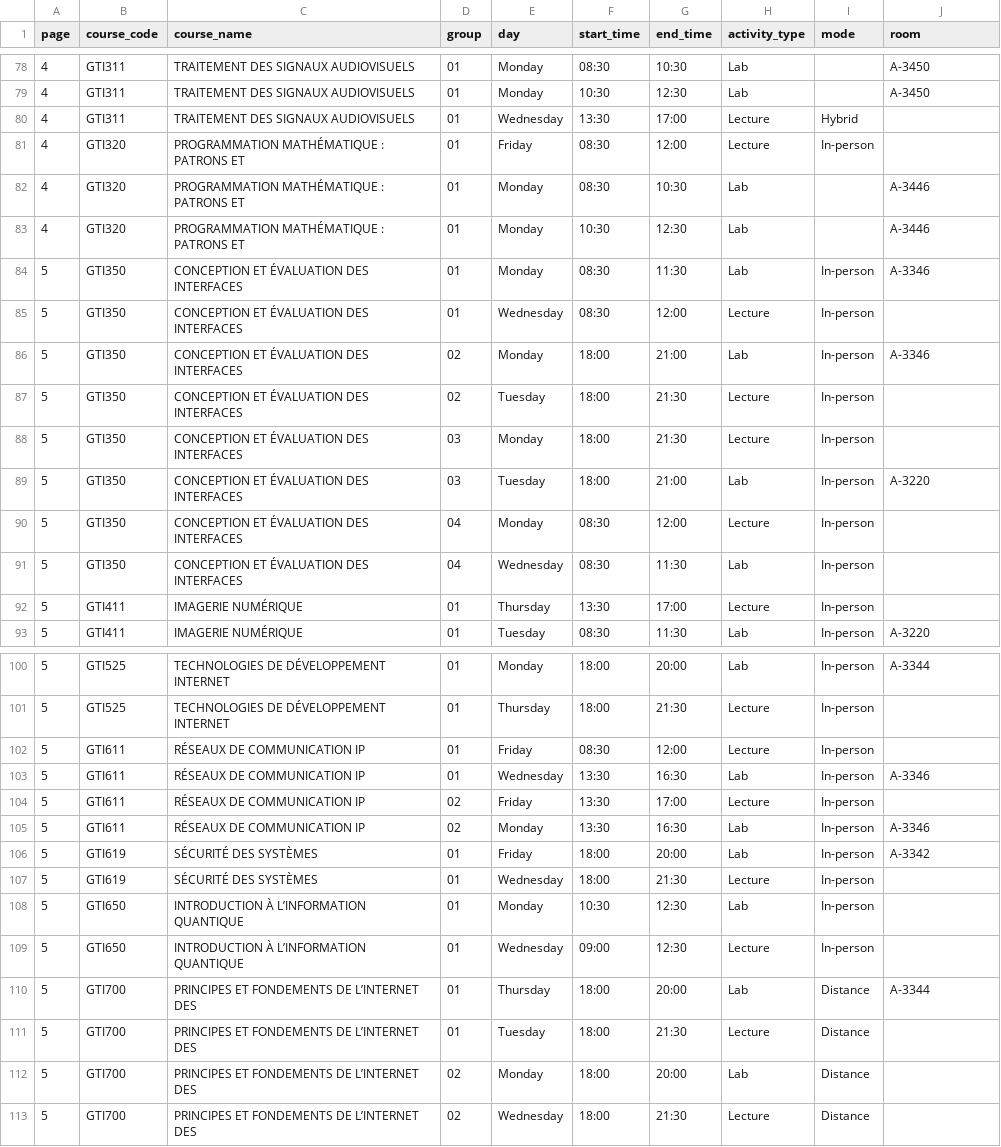
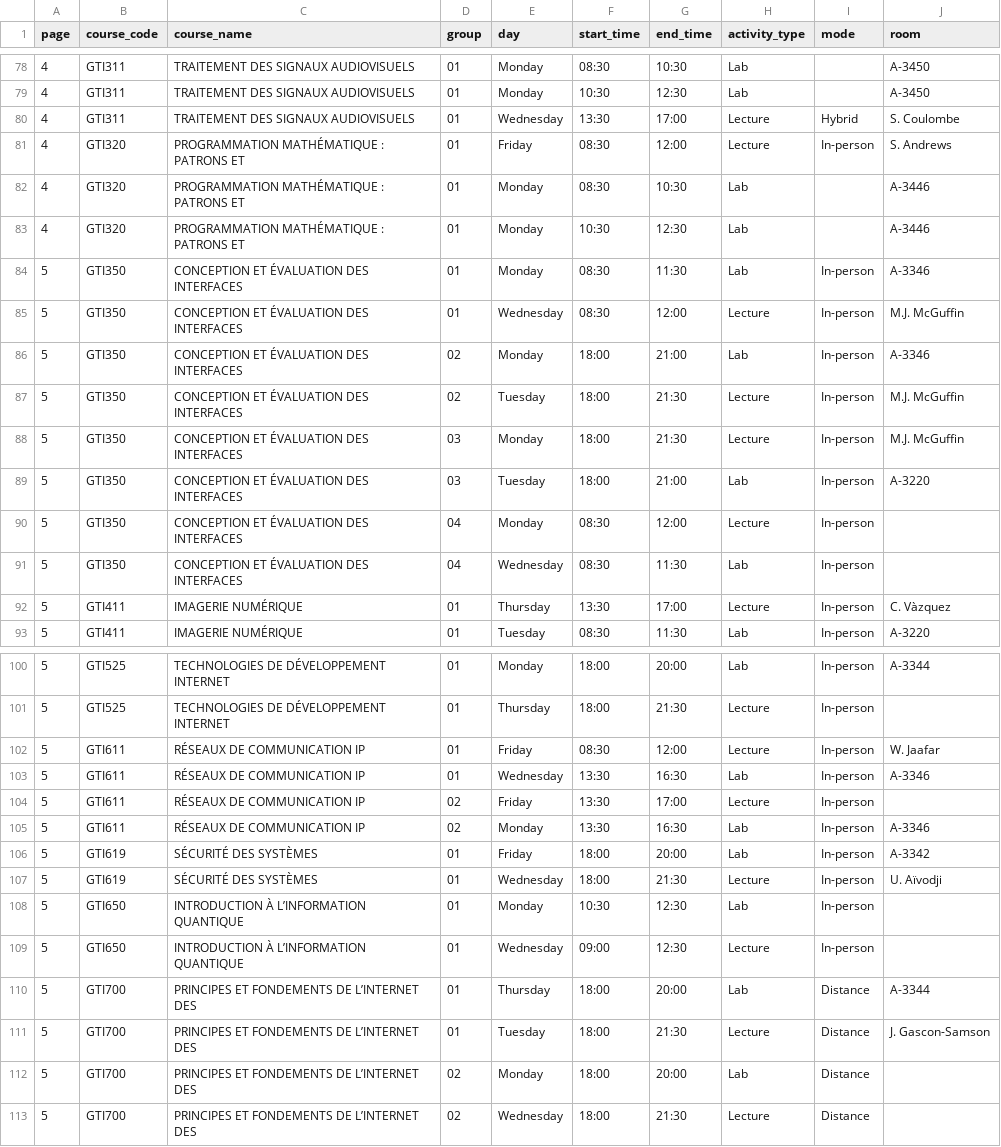
Before and after one commit to olivier0922/schedule-generator-ETS, a CSV file: data/A-2026_gti.csv, drawn as a sheet; only a part is shown, gaps mark what is left out; the diff covers the shown part only.

```diff
--- a/data/A-2026_gti.csv
+++ b/data/A-2026_gti.csv
@@ -79,4 +79,4 @@
 4,GTI311,TRAITEMENT DES SIGNAUX AUDIOVISUELS,01,Monday,10:30,12:30,Lab,,A-3450
-4,GTI311,TRAITEMENT DES SIGNAUX AUDIOVISUELS,01,Wednesday,13:30,17:00,Lecture,Hybrid,
-4,GTI320,PROGRAMMATION MATHÉMATIQUE : PATRONS ET,01,Friday,08:30,12:00,Lecture,In-person,
+4,GTI311,TRAITEMENT DES SIGNAUX AUDIOVISUELS,01,Wednesday,13:30,17:00,Lecture,Hybrid,S. Coulombe
+4,GTI320,PROGRAMMATION MATHÉMATIQUE : PATRONS ET,01,Friday,08:30,12:00,Lecture,In-person,S. Andrews
 4,GTI320,PROGRAMMATION MATHÉMATIQUE : PATRONS ET,01,Monday,08:30,10:30,Lab,,A-3446
@@ -84,6 +84,6 @@
 5,GTI350,CONCEPTION ET ÉVALUATION DES INTERFACES,01,Monday,08:30,11:30,Lab,In-person,A-3346
-5,GTI350,CONCEPTION ET ÉVALUATION DES INTERFACES,01,Wednesday,08:30,12:00,Lecture,In-person,
+5,GTI350,CONCEPTION ET ÉVALUATION DES INTERFACES,01,Wednesday,08:30,12:00,Lecture,In-person,M.J. McGuffin
 5,GTI350,CONCEPTION ET ÉVALUATION DES INTERFACES,02,Monday,18:00,21:00,Lab,In-person,A-3346
-5,GTI350,CONCEPTION ET ÉVALUATION DES INTERFACES,02,Tuesday,18:00,21:30,Lecture,In-person,
-5,GTI350,CONCEPTION ET ÉVALUATION DES INTERFACES,03,Monday,18:00,21:30,Lecture,In-person,
+5,GTI350,CONCEPTION ET ÉVALUATION DES INTERFACES,02,Tuesday,18:00,21:30,Lecture,In-person,M.J. McGuffin
+5,GTI350,CONCEPTION ET ÉVALUATION DES INTERFACES,03,Monday,18:00,21:30,Lecture,In-person,M.J. McGuffin
 5,GTI350,CONCEPTION ET ÉVALUATION DES INTERFACES,03,Tuesday,18:00,21:00,Lab,In-person,A-3220
@@ -91,3 +91,3 @@
 5,GTI350,CONCEPTION ET ÉVALUATION DES INTERFACES,04,Wednesday,08:30,11:30,Lab,In-person,
-5,GTI411,IMAGERIE NUMÉRIQUE,01,Thursday,13:30,17:00,Lecture,In-person,
+5,GTI411,IMAGERIE NUMÉRIQUE,01,Thursday,13:30,17:00,Lecture,In-person,C. Vàzquez
 5,GTI411,IMAGERIE NUMÉRIQUE,01,Tuesday,08:30,11:30,Lab,In-person,A-3220
@@ -101,3 +101,3 @@
 5,GTI525,TECHNOLOGIES DE DÉVELOPPEMENT INTERNET,01,Thursday,18:00,21:30,Lecture,In-person,
-5,GTI611,RÉSEAUX DE COMMUNICATION IP,01,Friday,08:30,12:00,Lecture,In-person,
+5,GTI611,RÉSEAUX DE COMMUNICATION IP,01,Friday,08:30,12:00,Lecture,In-person,W. Jaafar
 5,GTI611,RÉSEAUX DE COMMUNICATION IP,01,Wednesday,13:30,16:30,Lab,In-person,A-3346
@@ -106,3 +106,3 @@
 5,GTI619,SÉCURITÉ DES SYSTÈMES,01,Friday,18:00,20:00,Lab,In-person,A-3342
-5,GTI619,SÉCURITÉ DES SYSTÈMES,01,Wednesday,18:00,21:30,Lecture,In-person,
+5,GTI619,SÉCURITÉ DES SYSTÈMES,01,Wednesday,18:00,21:30,Lecture,In-person,U. Aïvodji
 5,GTI650,INTRODUCTION À L’INFORMATION QUANTIQUE,01,Monday,10:30,12:30,Lab,In-person,
@@ -110,3 +110,3 @@
 5,GTI700,PRINCIPES ET FONDEMENTS DE L’INTERNET DES,01,Thursday,18:00,20:00,Lab,Distance,A-3344
-5,GTI700,PRINCIPES ET FONDEMENTS DE L’INTERNET DES,01,Tuesday,18:00,21:30,Lecture,Distance,
+5,GTI700,PRINCIPES ET FONDEMENTS DE L’INTERNET DES,01,Tuesday,18:00,21:30,Lecture,Distance,J. Gascon-Samson
 5,GTI700,PRINCIPES ET FONDEMENTS DE L’INTERNET DES,02,Monday,18:00,20:00,Lab,Distance,
```
Also changed, not shown: 8 edited cells elsewhere in this file, data/A-2026_ctn.csv, data/A-2026_ele.csv, 11 other files.
